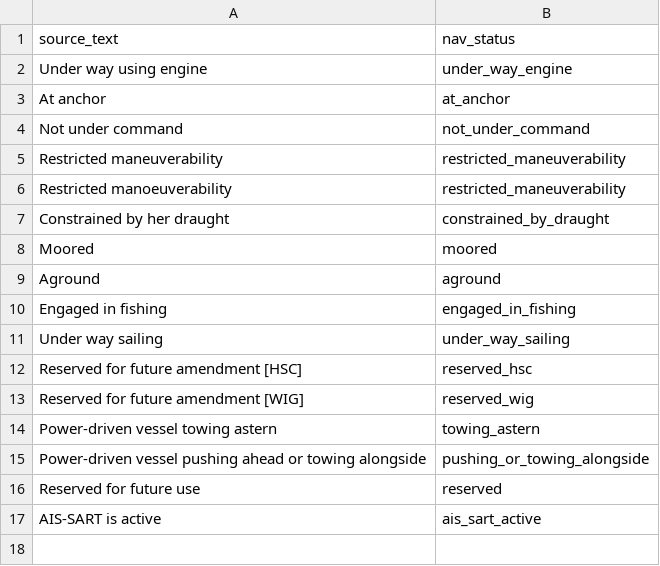
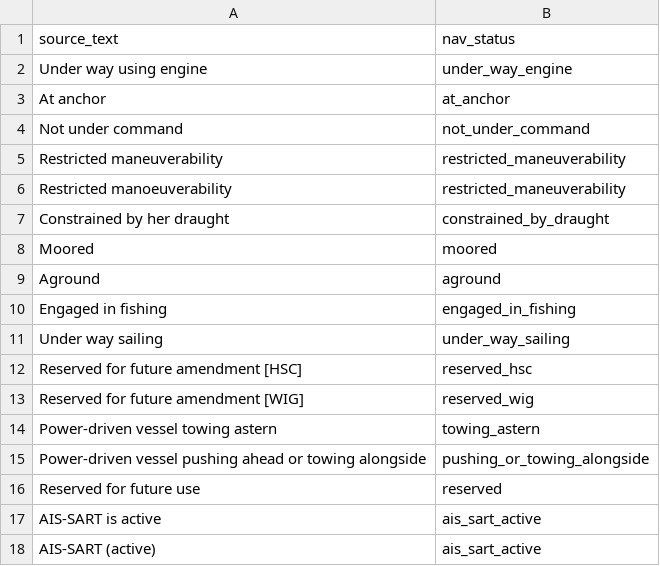
Before and after one commit to devgalvas/group10, a CSV file: ref/nav_status.csv, drawn as a sheet.

Commit message:
fix(ref): map 'AIS-SART (active)' nav status
The DMA text on the prod day differs from the spelling already in the ref. Found by the profiling.

Refs #16

```diff
--- a/ref/nav_status.csv
+++ b/ref/nav_status.csv
@@ -17 +17,2 @@ Reserved for future use,reserved
 AIS-SART is active,ais_sart_active
+AIS-SART (active),ais_sart_active
```
